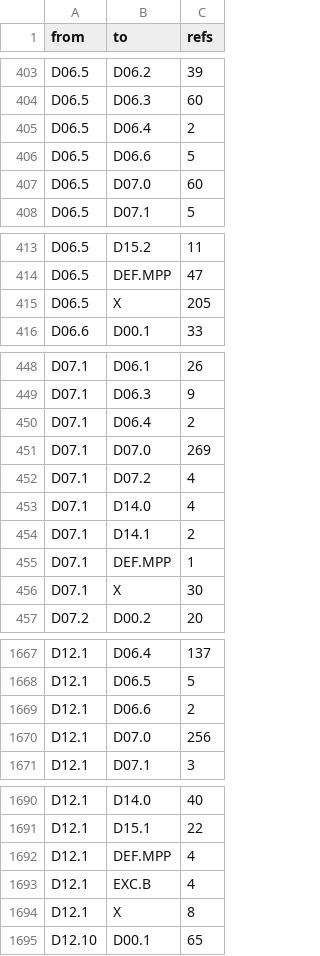
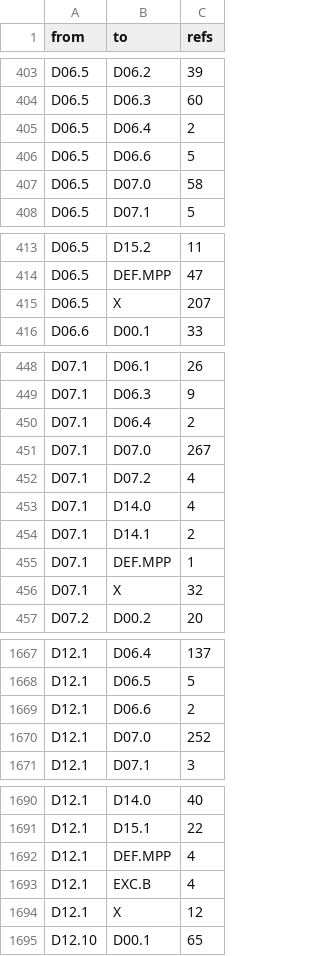
Before and after one commit to dulao5/tidb-rs-tracker, a TSV file: data/block_edges.tsv, drawn as a sheet; only a part is shown, gaps mark what is left out; the diff covers the shown part only.

```diff
--- a/data/block_edges.tsv
+++ b/data/block_edges.tsv
@@ -406,3 +406,3 @@ D06.5	D06.4	2
 D06.5	D06.6	5
-D06.5	D07.0	60
+D06.5	D07.0	58
 D06.5	D07.1	5
@@ -414,3 +414,3 @@ D06.5	D15.2	11
 D06.5	DEF.MPP	47
-D06.5	X	205
+D06.5	X	207
 D06.6	D00.1	33
@@ -450,3 +450,3 @@ D07.1	D06.3	9
 D07.1	D06.4	2
-D07.1	D07.0	269
+D07.1	D07.0	267
 D07.1	D07.2	4
@@ -455,3 +455,3 @@ D07.1	D14.1	2
 D07.1	DEF.MPP	1
-D07.1	X	30
+D07.1	X	32
 D07.2	D00.2	20
@@ -1669,3 +1669,3 @@ D12.1	D06.5	5
 D12.1	D06.6	2
-D12.1	D07.0	256
+D12.1	D07.0	252
 D12.1	D07.1	3
@@ -1693,3 +1693,3 @@ D12.1	DEF.MPP	4
 D12.1	EXC.B	4
-D12.1	X	8
+D12.1	X	12
 D12.10	D00.1	65
```
Also changed, not shown: 1 edited cell elsewhere in this file, 4 other files.
